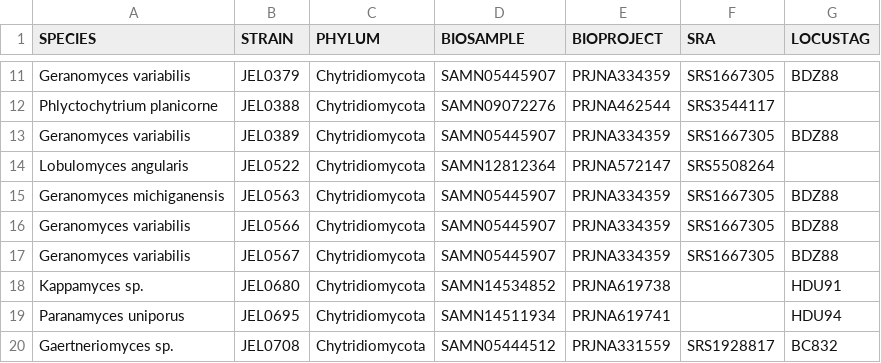
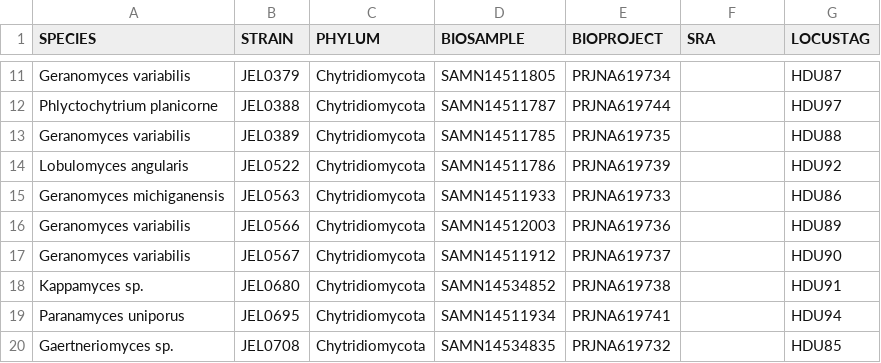
Before and after one commit to stajichlab/Chytrid_Phylogenomics, a CSV file: LCG/Annotation/samples.csv, drawn as a sheet; only a part is shown, gaps mark what is left out; the diff covers the shown part only; the diff names each change by its address in the sheet, - before the commit and + after, or states it on an @@ line.

```diff
--- a/LCG/Annotation/samples.csv
+++ b/LCG/Annotation/samples.csv
-D11 (BIOSAMPLE): SAMN05445907
+D11 (BIOSAMPLE): SAMN14511805
-E11 (BIOPROJECT): PRJNA334359
+E11 (BIOPROJECT): PRJNA619734
-F11 (SRA): SRS1667305
+F11 (SRA): (empty)
-G11 (LOCUSTAG): BDZ88
+G11 (LOCUSTAG): HDU87
-D12 (BIOSAMPLE): SAMN09072276
+D12 (BIOSAMPLE): SAMN14511787
-E12 (BIOPROJECT): PRJNA462544
+E12 (BIOPROJECT): PRJNA619744
-F12 (SRA): SRS3544117
+F12 (SRA): (empty)
-G12 (LOCUSTAG): (empty)
+G12 (LOCUSTAG): HDU97
-D13 (BIOSAMPLE): SAMN05445907
+D13 (BIOSAMPLE): SAMN14511785
-E13 (BIOPROJECT): PRJNA334359
+E13 (BIOPROJECT): PRJNA619735
-F13 (SRA): SRS1667305
+F13 (SRA): (empty)
-G13 (LOCUSTAG): BDZ88
+G13 (LOCUSTAG): HDU88
-D14 (BIOSAMPLE): SAMN12812364
+D14 (BIOSAMPLE): SAMN14511786
-E14 (BIOPROJECT): PRJNA572147
+E14 (BIOPROJECT): PRJNA619739
-F14 (SRA): SRS5508264
+F14 (SRA): (empty)
-G14 (LOCUSTAG): (empty)
+G14 (LOCUSTAG): HDU92
-D15 (BIOSAMPLE): SAMN05445907
+D15 (BIOSAMPLE): SAMN14511933
-E15 (BIOPROJECT): PRJNA334359
+E15 (BIOPROJECT): PRJNA619733
-F15:F17 (SRA): SRS1667305
+F15:F17 (SRA): (empty)
-G15 (LOCUSTAG): BDZ88
+G15 (LOCUSTAG): HDU86
-D16 (BIOSAMPLE): SAMN05445907
+D16 (BIOSAMPLE): SAMN14512003
-E16 (BIOPROJECT): PRJNA334359
+E16 (BIOPROJECT): PRJNA619736
-G16 (LOCUSTAG): BDZ88
+G16 (LOCUSTAG): HDU89
-D17 (BIOSAMPLE): SAMN05445907
+D17 (BIOSAMPLE): SAMN14511912
-E17 (BIOPROJECT): PRJNA334359
+E17 (BIOPROJECT): PRJNA619737
-G17 (LOCUSTAG): BDZ88
+G17 (LOCUSTAG): HDU90
-D20 (BIOSAMPLE): SAMN05444512
+D20 (BIOSAMPLE): SAMN14534835
-E20 (BIOPROJECT): PRJNA331559
+E20 (BIOPROJECT): PRJNA619732
-F20 (SRA): SRS1928817
+F20 (SRA): (empty)
-G20 (LOCUSTAG): BC832
+G20 (LOCUSTAG): HDU85
```
Also changed, not shown: 94 edited cells elsewhere in this file.
